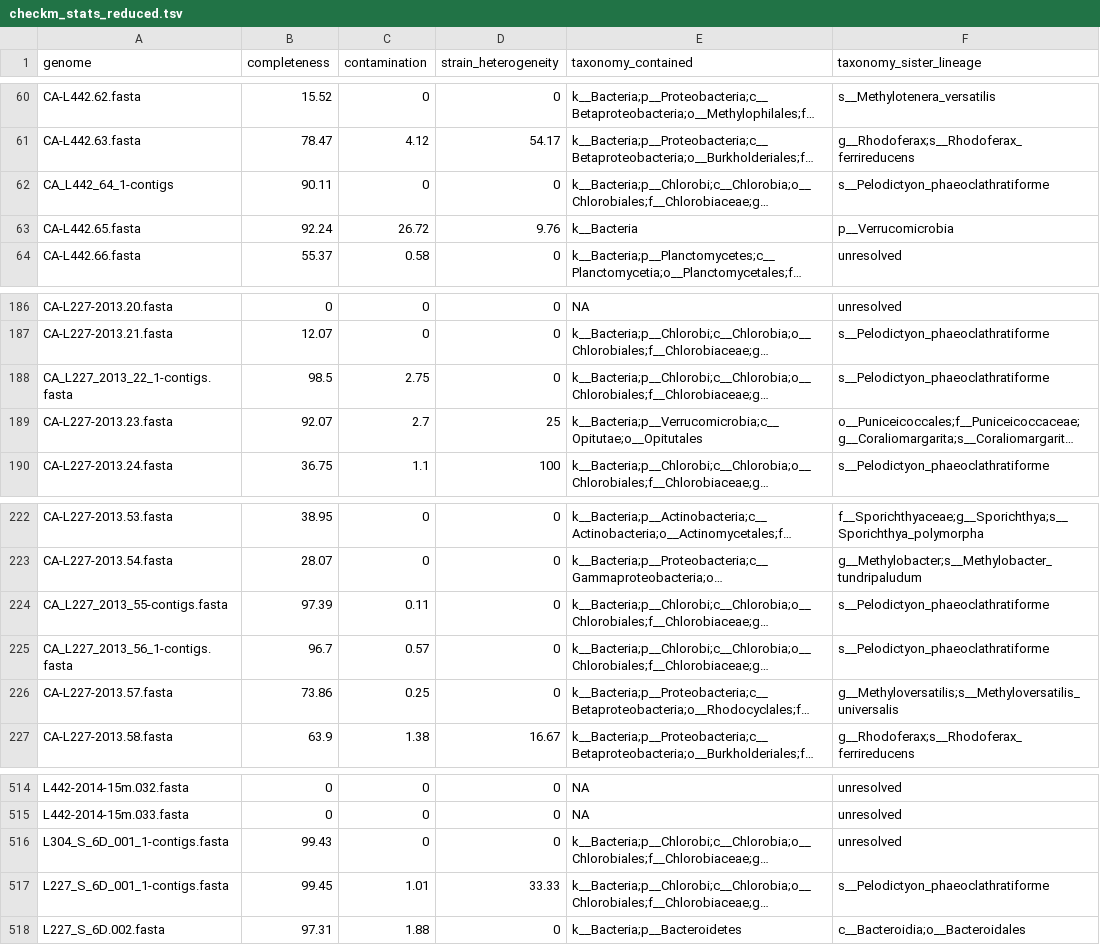
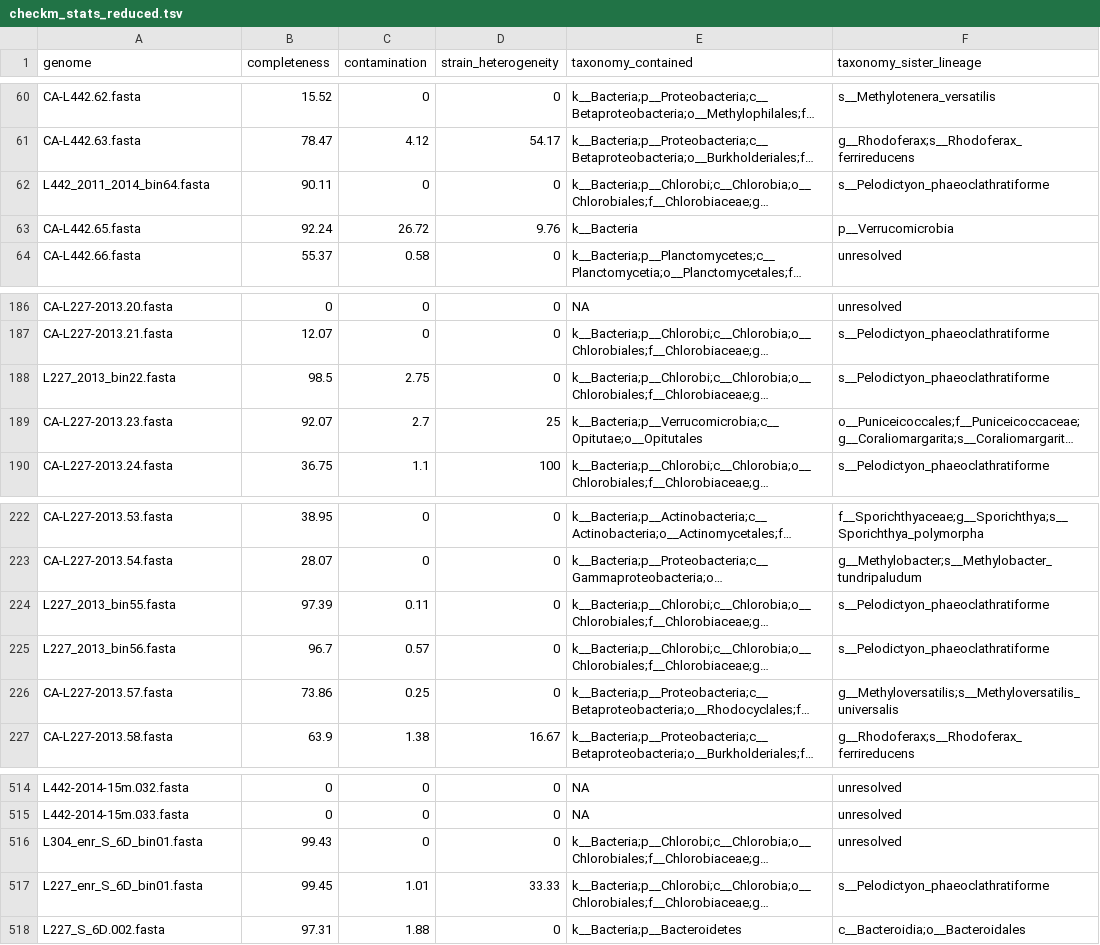
Before and after one commit to jmtsuji/chlorobia-cyc2-genomics, a TSV file: Figure_03_environmental_abundances/input_data/checkm_stats_reduced.tsv, drawn as a sheet; only a part is shown, gaps mark what is left out; long unchanged cells end in …; the diff names each change by its address in the sheet, - before the commit and + after, or states it on an @@ line.

```diff
--- a/Figure_03_environmental_abundances/input_data/checkm_stats_reduced.tsv
+++ b/Figure_03_environmental_abundances/input_data/checkm_stats_reduced.tsv
-A62 (genome): CA_L442_64_1-contigs
+A62 (genome): L442_2011_2014_bin64.fasta
-A188 (genome): CA_L227_2013_22_1-contigs.fasta
+A188 (genome): L227_2013_bin22.fasta
-A224 (genome): CA_L227_2013_55-contigs.fasta
+A224 (genome): L227_2013_bin55.fasta
-A225 (genome): CA_L227_2013_56_1-contigs.fasta
+A225 (genome): L227_2013_bin56.fasta
-A516 (genome): L304_S_6D_001_1-contigs.fasta
+A516 (genome): L304_enr_S_6D_bin01.fasta
-A517 (genome): L227_S_6D_001_1-contigs.fasta
+A517 (genome): L227_enr_S_6D_bin01.fasta
```
Also changed, not shown: Figure_03_environmental_abundances/input_data/ELA111314_dRep_gtdbtk.ar122.summary.tsv, Figure_03_environmental_abundances/input_data/genome_bin_mapping_stats.tsv, 11 other files.
